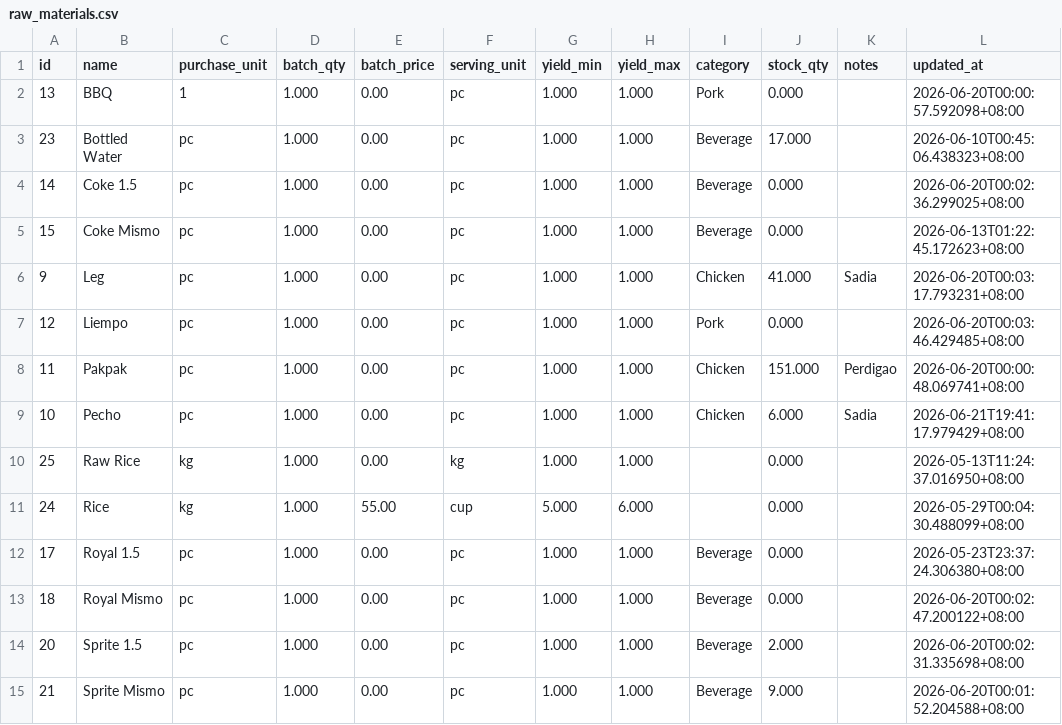
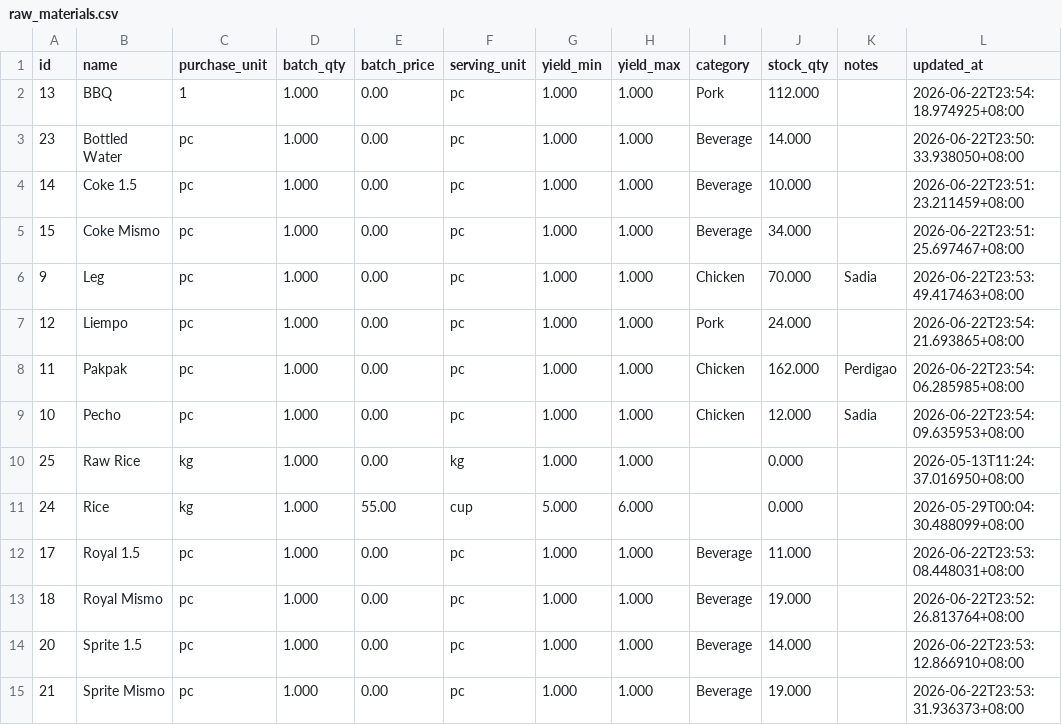
Before and after one commit to lEuvill/Inasalan_POS, a CSV file: Data/raw_materials.csv, drawn as a sheet.

```diff
--- a/Data/raw_materials.csv
+++ b/Data/raw_materials.csv
@@ -1,15 +1,15 @@
 id,name,purchase_unit,batch_qty,batch_price,serving_unit,yield_min,yield_max,category,stock_qty,notes,updated_at
-13,BBQ,1,1.000,0.00,pc,1.000,1.000,Pork,0.000,,2026-06-20T00:00:57.592098+08:00
-23,Bottled Water,pc,1.000,0.00,pc,1.000,1.000,Beverage,17.000,,2026-06-10T00:45:06.438323+08:00
-14,Coke 1.5,pc,1.000,0.00,pc,1.000,1.000,Beverage,0.000,,2026-06-20T00:02:36.299025+08:00
-15,Coke Mismo,pc,1.000,0.00,pc,1.000,1.000,Beverage,0.000,,2026-06-13T01:22:45.172623+08:00
-9,Leg,pc,1.000,0.00,pc,1.000,1.000,Chicken,41.000,Sadia,2026-06-20T00:03:17.793231+08:00
-12,Liempo,pc,1.000,0.00,pc,1.000,1.000,Pork,0.000,,2026-06-20T00:03:46.429485+08:00
-11,Pakpak,pc,1.000,0.00,pc,1.000,1.000,Chicken,151.000,Perdigao,2026-06-20T00:00:48.069741+08:00
-10,Pecho,pc,1.000,0.00,pc,1.000,1.000,Chicken,6.000,Sadia,2026-06-21T19:41:17.979429+08:00
+13,BBQ,1,1.000,0.00,pc,1.000,1.000,Pork,112.000,,2026-06-22T23:54:18.974925+08:00
+23,Bottled Water,pc,1.000,0.00,pc,1.000,1.000,Beverage,14.000,,2026-06-22T23:50:33.938050+08:00
+14,Coke 1.5,pc,1.000,0.00,pc,1.000,1.000,Beverage,10.000,,2026-06-22T23:51:23.211459+08:00
+15,Coke Mismo,pc,1.000,0.00,pc,1.000,1.000,Beverage,34.000,,2026-06-22T23:51:25.697467+08:00
+9,Leg,pc,1.000,0.00,pc,1.000,1.000,Chicken,70.000,Sadia,2026-06-22T23:53:49.417463+08:00
+12,Liempo,pc,1.000,0.00,pc,1.000,1.000,Pork,24.000,,2026-06-22T23:54:21.693865+08:00
+11,Pakpak,pc,1.000,0.00,pc,1.000,1.000,Chicken,162.000,Perdigao,2026-06-22T23:54:06.285985+08:00
+10,Pecho,pc,1.000,0.00,pc,1.000,1.000,Chicken,12.000,Sadia,2026-06-22T23:54:09.635953+08:00
 25,Raw Rice,kg,1.000,0.00,kg,1.000,1.000,,0.000,,2026-05-13T11:24:37.016950+08:00
 24,Rice,kg,1.000,55.00,cup,5.000,6.000,,0.000,,2026-05-29T00:04:30.488099+08:00
-17,Royal 1.5,pc,1.000,0.00,pc,1.000,1.000,Beverage,0.000,,2026-05-23T23:37:24.306380+08:00
-18,Royal Mismo,pc,1.000,0.00,pc,1.000,1.000,Beverage,0.000,,2026-06-20T00:02:47.200122+08:00
-20,Sprite 1.5,pc,1.000,0.00,pc,1.000,1.000,Beverage,2.000,,2026-06-20T00:02:31.335698+08:00
-21,Sprite Mismo,pc,1.000,0.00,pc,1.000,1.000,Beverage,9.000,,2026-06-20T00:01:52.204588+08:00
+17,Royal 1.5,pc,1.000,0.00,pc,1.000,1.000,Beverage,11.000,,2026-06-22T23:53:08.448031+08:00
+18,Royal Mismo,pc,1.000,0.00,pc,1.000,1.000,Beverage,19.000,,2026-06-22T23:52:26.813764+08:00
+20,Sprite 1.5,pc,1.000,0.00,pc,1.000,1.000,Beverage,14.000,,2026-06-22T23:53:12.866910+08:00
+21,Sprite Mismo,pc,1.000,0.00,pc,1.000,1.000,Beverage,19.000,,2026-06-22T23:53:31.936373+08:00
```
Also changed, not shown: Data/expenses.csv, Data/recipes.csv, 4 other files.
